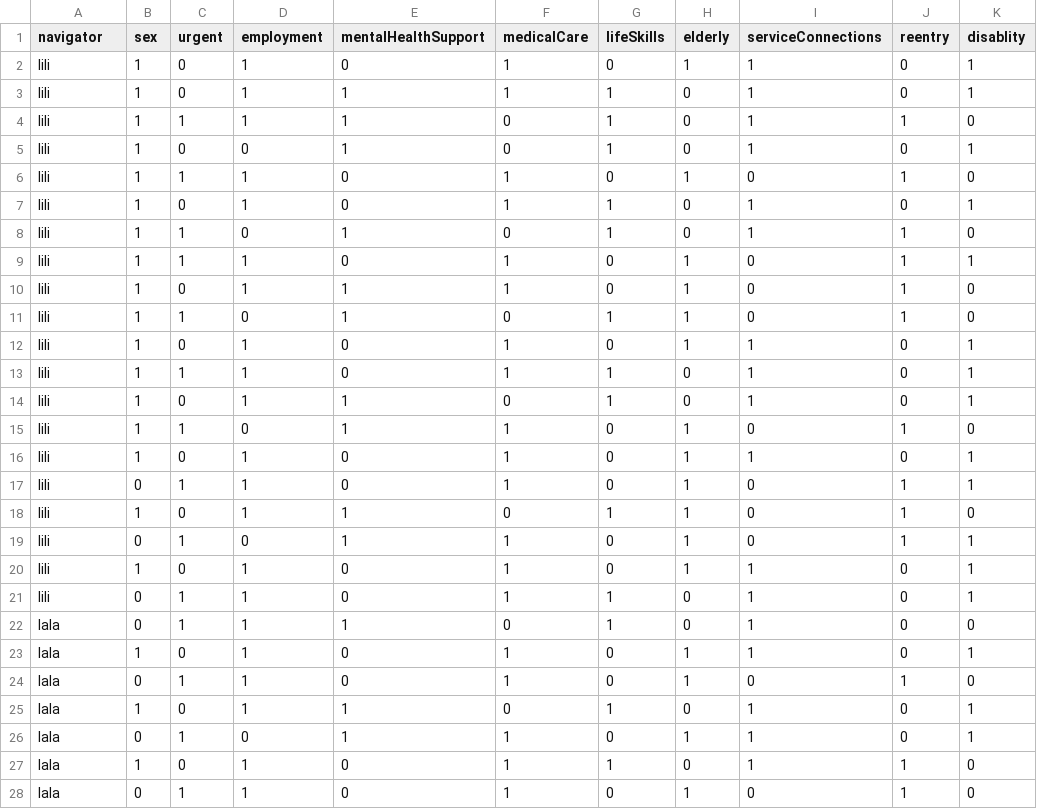
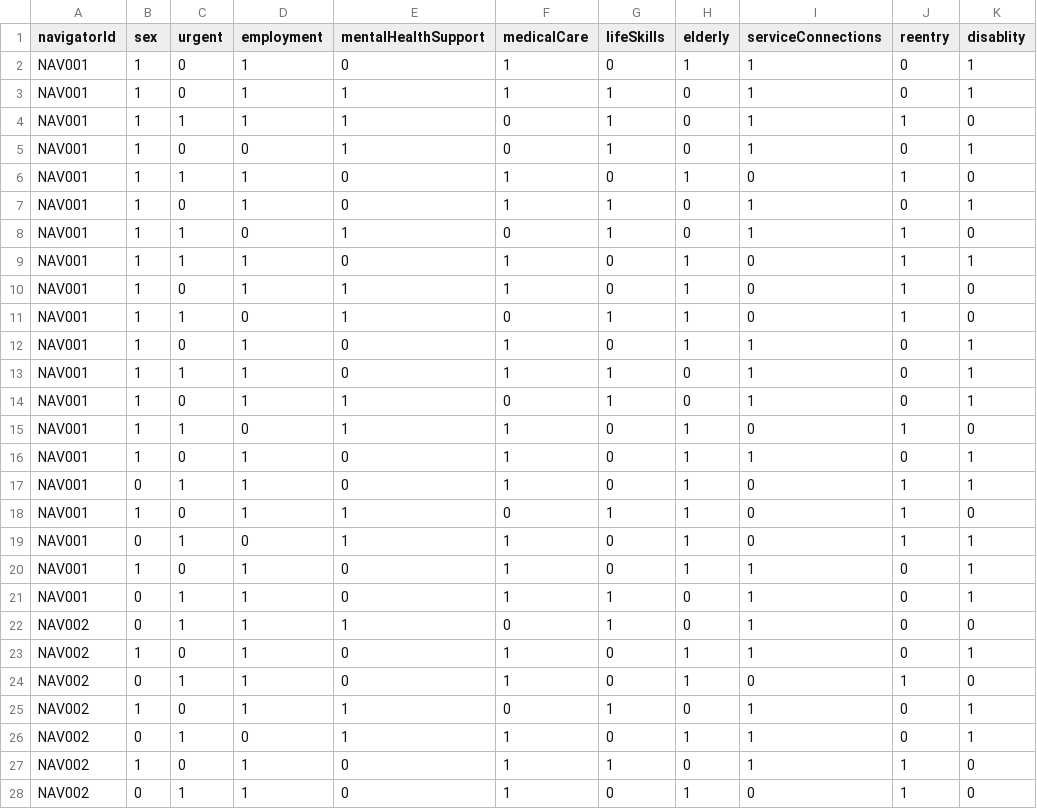
Before and after one commit to ZJAllenJiang/SpringboardCollaborative, a CSV file: algorithm/modelDevelop_v2/train.csv, drawn as a sheet; only a part is shown; the diff covers the shown part only; the diff names each change by its address in the sheet, - before the commit and + after, or states it on an @@ line.

Commit message:
Update algorithm part

```diff
--- a/algorithm/modelDevelop_v2/train.csv
+++ b/algorithm/modelDevelop_v2/train.csv
-A1: navigator
+A1: navigatorId
-A2:A21 (navigatorId): lili
+A2:A21 (navigatorId): NAV001
-A22:A28 (navigatorId): lala
+A22:A28 (navigatorId): NAV002
```
Also changed, not shown: 73 edited cells elsewhere in this file, 12 other files.
